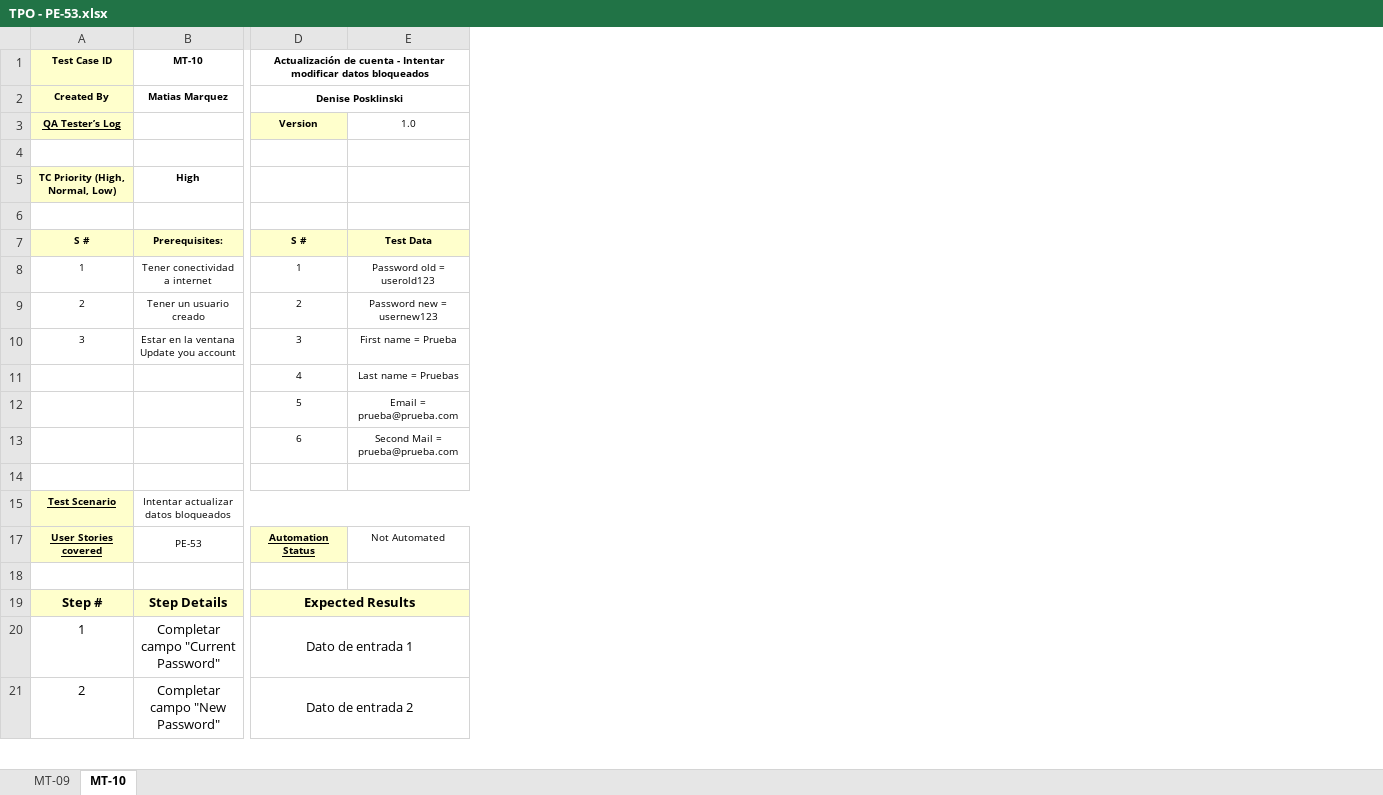
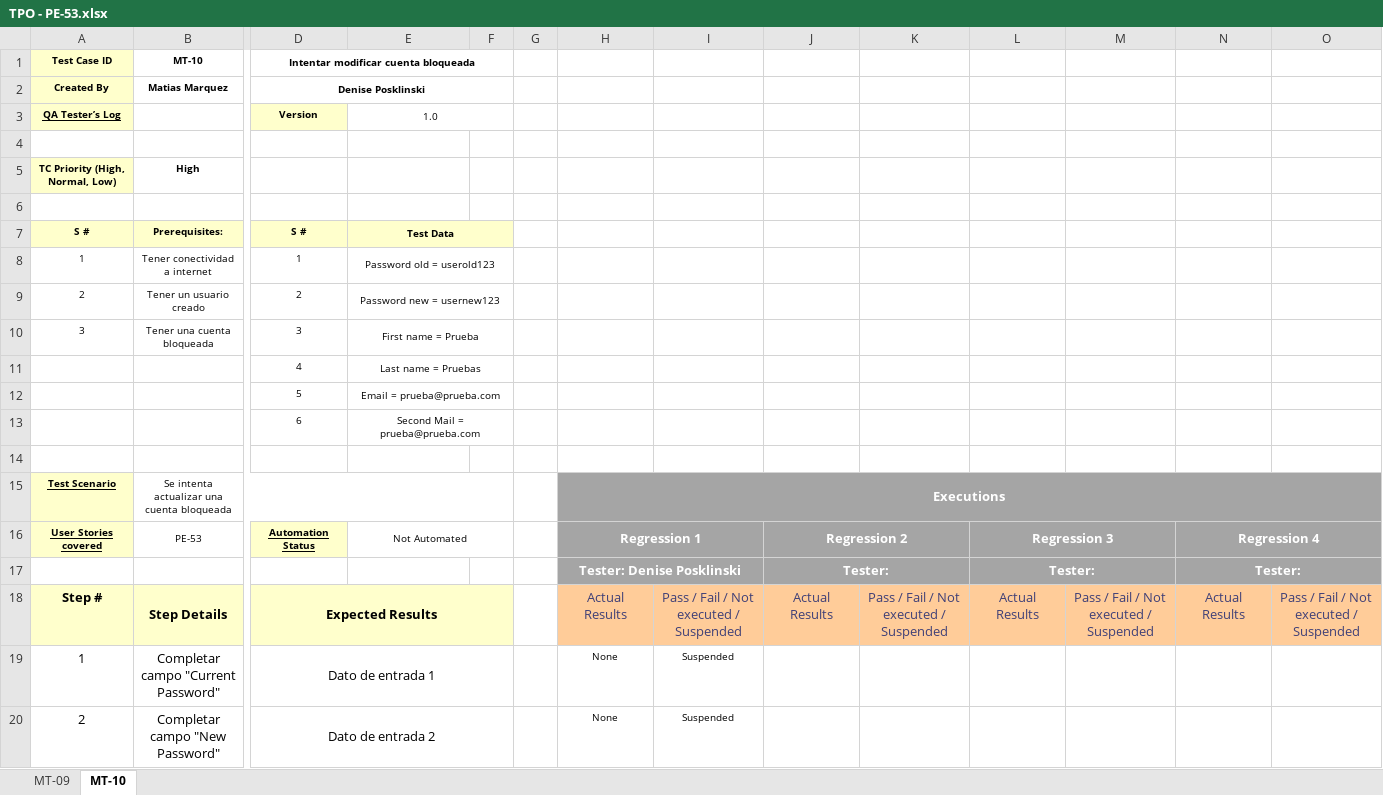
Before and after one commit to MatiMarquez/TestingAplicaciones-MatrixTesters-TPO, an Excel workbook: tests_cases/TPO - PE-53.xlsx, sheet MT-10, drawn as a sheet; only a part is shown, gaps mark what is left out; values as stored, in another font and other column widths than the file's, no borders; addresses are those after the commit; rows hold the shown columns only; the diff names each change by its address in the sheet, - before the commit and + after, or states it on an @@ line.

```diff
--- a/tests_cases/TPO - PE-53.xlsx (sheet MT-10)
+++ b/tests_cases/TPO - PE-53.xlsx (sheet MT-10)
+column F, empty
+column G, empty
+column H, rows 15-20: Executions | Regression 1 | Tester: Denise Posklinski | Actual Results | None | None
+column I, rows 18-20: Pass / Fail / Not executed / Suspended | Suspended | Suspended
+column J, rows 16-18: Regression 2 | Tester: | Actual Results
+column K, row 18: Pass / Fail / Not executed / Suspended
+column L, rows 16-18: Regression 3 | Tester: | Actual Results
+column M, row 18: Pass / Fail / Not executed / Suspended
+column N, rows 16-18: Regression 4 | Tester: | Actual Results
+column O, row 18: Pass / Fail / Not executed / Suspended
-D1: Actualización de cuenta - Intentar modificar datos bloqueados
+D1: Intentar modificar cuenta bloqueada
+E3:F3 merged
+E7:F7 merged
+E8:F8 merged
+E9:F9 merged
-B10 (MT-10): Estar en la ventana Update you account
+B10 (MT-10): Tener una cuenta bloqueada
+E10:F10 merged
+E11:F11 merged
+E12:F12 merged
+E13:F13 merged
-B15 (MT-10): Intentar actualizar datos bloqueados
+B15 (MT-10): Se intenta actualizar una cuenta bloqueada
+E16:F16 merged
-row 17: (empty)
+row 17:  |  |  |  |  |  | Tester: Denise Posklinski |  | Tester: |  | Tester: |  | Tester:
```
Also changed, not shown: sheet MT-09, defects/TPO - TC and Defect - PE-53.xlsx, defects/TPO - TC and Defect - PE-54.xlsx, 4 other files.
